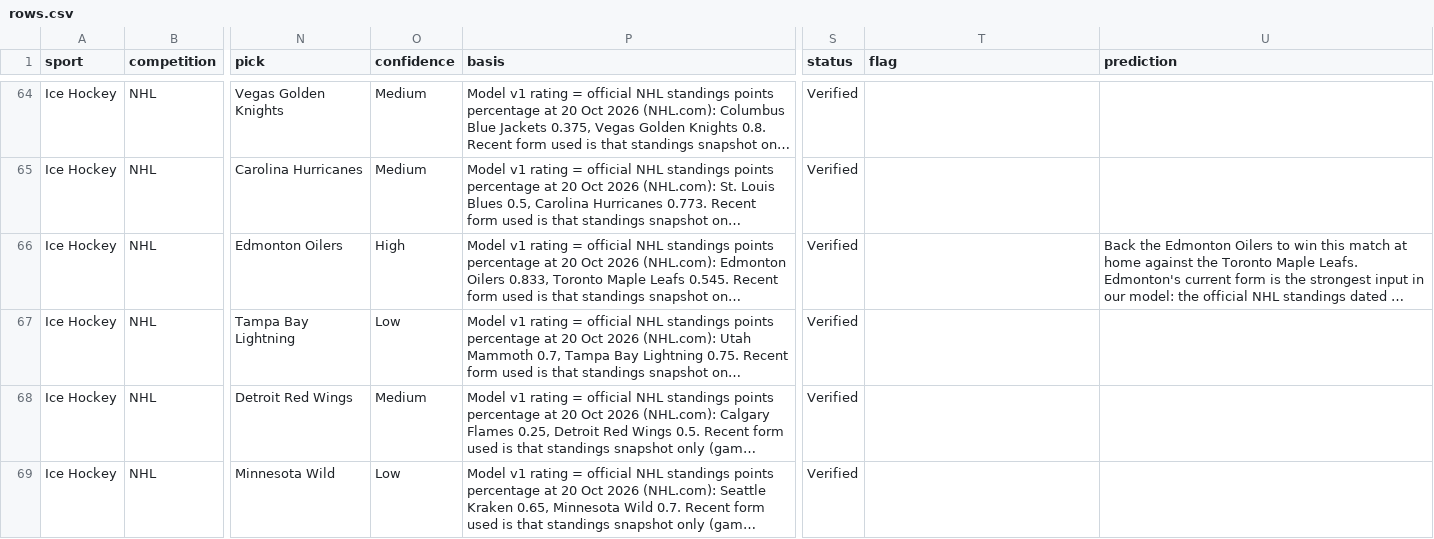
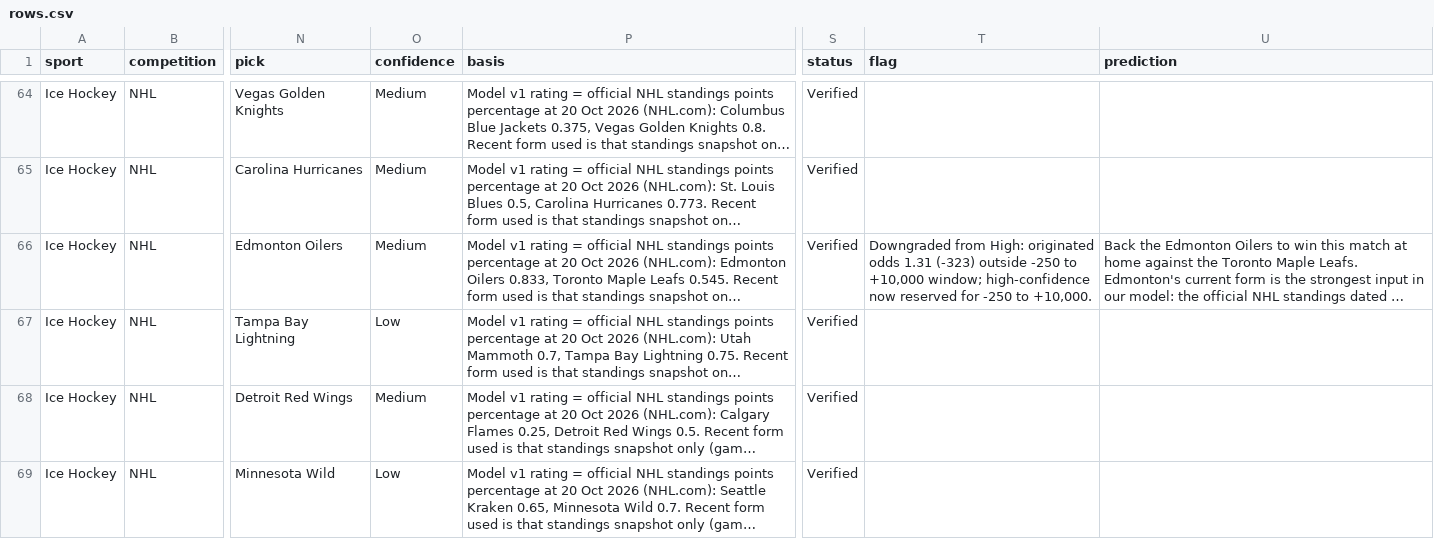
Before and after one commit to buffedlizard55-lab/OLBG4, a CSV file: data/rows.csv, drawn as a sheet; only a part is shown, gaps mark what is left out; long unchanged cells end in …; the diff covers the shown part only; the diff names each change by its address in the sheet, - before the commit and + after, or states it on an @@ line.

Commit message:
Board S: enforce -250 to +10,000 high window, regenerate human predictions, verify line by line, build GH Pages site (arena/77af9500-olbg4)
Co-authored-by: arena-agent <297053741+arena-agent@users.noreply.github.com>

```diff
--- a/data/rows.csv
+++ b/data/rows.csv
-O66 (confidence): High
+O66 (confidence): Medium
-T66 (flag): (empty)
+T66 (flag): Downgraded from High: originated odds 1.31 (-323) outside -250 to +10,000 window; high-confidence now reserved for -250 to +10,000.
```
Also changed, not shown: 28 edited cells elsewhere in this file, 57 other files.
